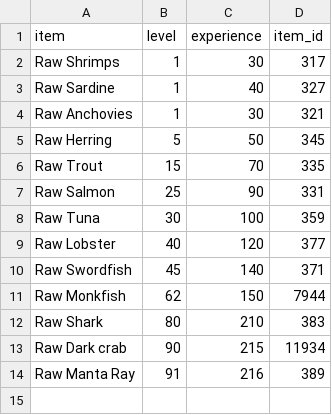
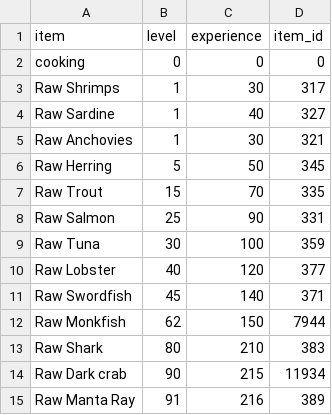
Before and after one commit to timwaldron/osrs-calc, a CSV file: calc_data/cooking.csv, drawn as a sheet; the diff names each change by its address in the sheet, - before the commit and + after, or states it on an @@ line.

```diff
--- a/calc_data/cooking.csv
+++ b/calc_data/cooking.csv
+row 2: cooking | 0 | 0 | 0
```
Also changed, not shown: calc_data/firemaking.csv, calc_data/fishing.csv, 24 other files.
